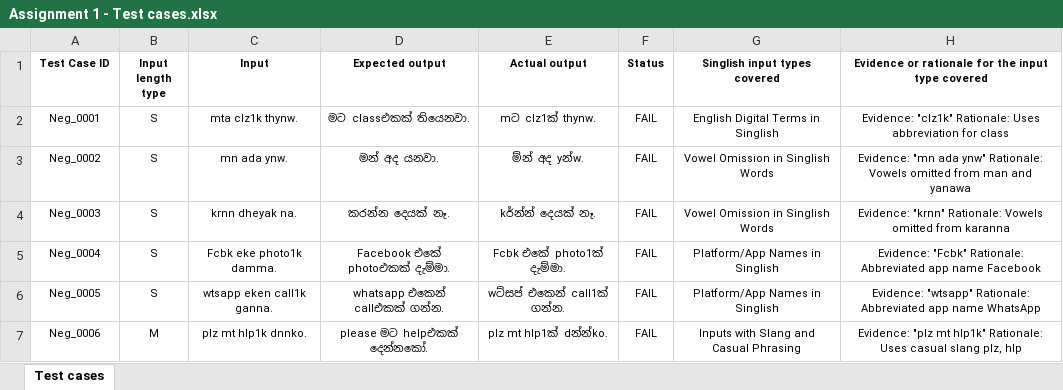
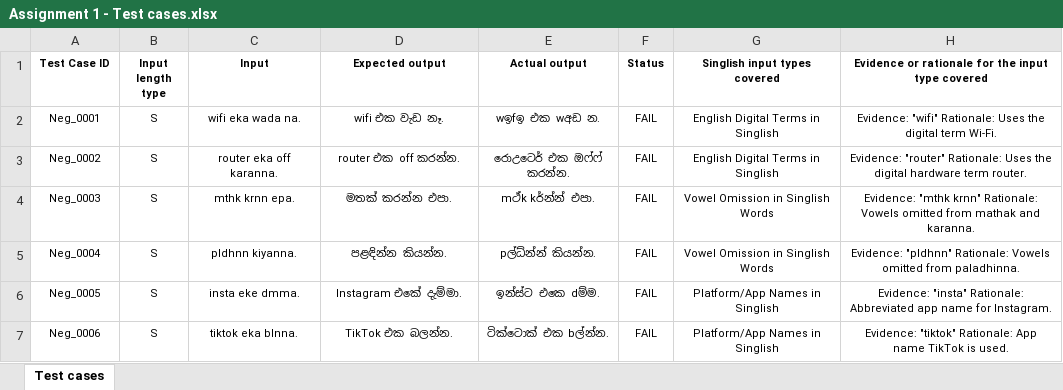
Before and after one commit to Ravindu-Dev/ITPM_Assignment_1_Final, an Excel workbook: Assignment 1 - Test cases.xlsx, sheet Test cases, drawn as a sheet; only a part is shown; values as stored, in another font and other column widths than the file's, no borders; the diff covers the shown part only; the diff names each change by its address in the sheet, - before the commit and + after, or states it on an @@ line.

Commit message:
Update Assignment 1 - Test cases.xlsx

```diff
--- a/Assignment 1 - Test cases.xlsx (sheet Test cases)
+++ b/Assignment 1 - Test cases.xlsx (sheet Test cases)
-C2 (Input): mta clz1k thynw.
+C2 (Input): wifi eka wada na.
-D2 (Expected output): මට classඑකක් තියෙනවා.
+D2 (Expected output): wifi එක වැඩ නෑ.
-E2 (Actual output): mට clz1ක් thynw.
+E2 (Actual output): wඉfඉ එක wඅඩ න.
-H2: Evidence: "clz1k" Rationale: Uses abbreviation for class
+H2: Evidence: "wifi" Rationale: Uses the digital term Wi-Fi.
-C3 (Input): mn ada ynw.
+C3 (Input): router eka off karanna.
-D3 (Expected output): මන් අද යනවා.
+D3 (Expected output): router එක off කරන්න.
-E3 (Actual output): ම්න් අද yන්w.
+E3 (Actual output): රොඋටෙර් එක ඔෆ්ෆ් කරන්න.
-G3 (Singlish input types covered): Vowel Omission in Singlish Words
+G3 (Singlish input types covered): English Digital Terms in Singlish
-H3: Evidence: "mn ada ynw" Rationale: Vowels omitted from man and yanawa
+H3: Evidence: "router" Rationale: Uses the digital hardware term router.
-C4 (Input): krnn dheyak na.
+C4 (Input): mthk krnn epa.
-D4 (Expected output): කරන්න දෙයක් නෑ.
+D4 (Expected output): මතක් කරන්න එපා.
-E4 (Actual output): kර්න්න් දෙයක් නෑ.
+E4 (Actual output): mථ්k kර්න්න් එපා.
-H4: Evidence: "krnn" Rationale: Vowels omitted from karanna
+H4: Evidence: "mthk krnn" Rationale: Vowels omitted from mathak and karanna.
-C5 (Input): Fcbk eke photo1k damma.
+C5 (Input): pldhnn kiyanna.
-D5 (Expected output): Facebook එකේ photoඑකක් දැම්මා.
+D5 (Expected output): පළඳින්න කියන්න.
-E5 (Actual output): Fcbk එකේ photo1ක් දැම්මා.
+E5 (Actual output): pල්ධ්න්න් කියන්න.
-G5 (Singlish input types covered): Platform/App Names in Singlish
+G5 (Singlish input types covered): Vowel Omission in Singlish Words
-H5: Evidence: "Fcbk" Rationale: Abbreviated app name Facebook
+H5: Evidence: "pldhnn" Rationale: Vowels omitted from paladhinna.
-C6 (Input): wtsapp eken call1k ganna.
+C6 (Input): insta eke dmma.
-D6 (Expected output): whatsapp එකෙන් callඑකක් ගන්න.
+D6 (Expected output): Instagram එකේ දැම්මා.
-E6 (Actual output): wට්සප් එකෙන් call1ක් ගන්න.
+E6 (Actual output): ඉන්ස්ට එකෙ dම්ම.
-H6: Evidence: "wtsapp" Rationale: Abbreviated app name WhatsApp
+H6: Evidence: "insta" Rationale: Abbreviated app name for Instagram.
-B7 (Input length type): M
+B7 (Input length type): S
-C7 (Input): plz mt hlp1k dnnko.
+C7 (Input): tiktok eka blnna.
-D7 (Expected output): please මට helpඑකක් දෙන්නකෝ.
+D7 (Expected output): TikTok එක බලන්න.
-E7 (Actual output): plz mt hlp1ක් dන්න්ko.
+E7 (Actual output): ටික්ටොක් එක bල්න්න.
-G7 (Singlish input types covered): Inputs with Slang and Casual Phrasing
+G7 (Singlish input types covered): Platform/App Names in Singlish
-H7: Evidence: "plz mt hlp1k" Rationale: Uses casual slang plz, hlp
+H7: Evidence: "tiktok" Rationale: App name TikTok is used.
```
Also changed, not shown: 230 edited cells and cell formats elsewhere in this sheet.
